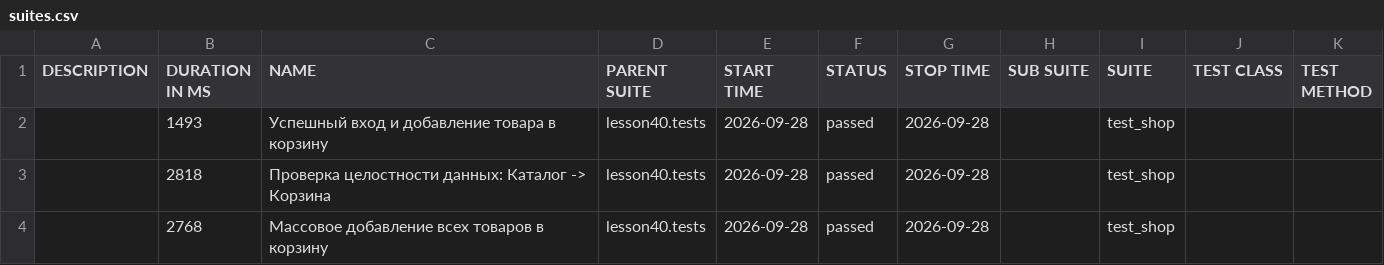
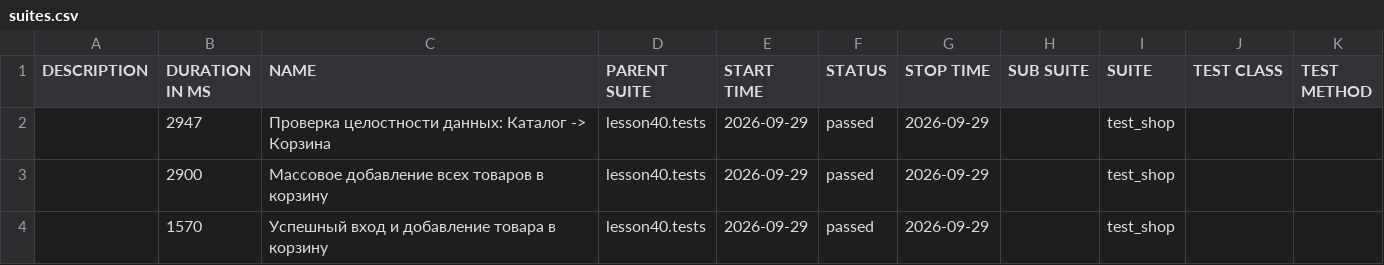
Before and after one commit to marinadieulina-droid/automation, a CSV file: data/suites.csv, drawn as a sheet.

```diff
--- a/data/suites.csv
+++ b/data/suites.csv
@@ -1,4 +1,4 @@
 "DESCRIPTION","DURATION IN MS","NAME","PARENT SUITE","START TIME","STATUS","STOP TIME","SUB SUITE","SUITE","TEST CLASS","TEST METHOD"
-"","1493","Успешный вход и добавление товара в корзину","lesson40.tests","2026-09-28","passed","2026-09-28","","test_shop","",""
-"","2818","Проверка целостности данных: Каталог -> Корзина","lesson40.tests","2026-09-28","passed","2026-09-28","","test_shop","",""
-"","2768","Массовое добавление всех товаров в корзину","lesson40.tests","2026-09-28","passed","2026-09-28","","test_shop","",""
+"","2947","Проверка целостности данных: Каталог -> Корзина","lesson40.tests","2026-09-29","passed","2026-09-29","","test_shop","",""
+"","2900","Массовое добавление всех товаров в корзину","lesson40.tests","2026-09-29","passed","2026-09-29","","test_shop","",""
+"","1570","Успешный вход и добавление товара в корзину","lesson40.tests","2026-09-29","passed","2026-09-29","","test_shop","",""
```
Also changed, not shown: 24 other files.
